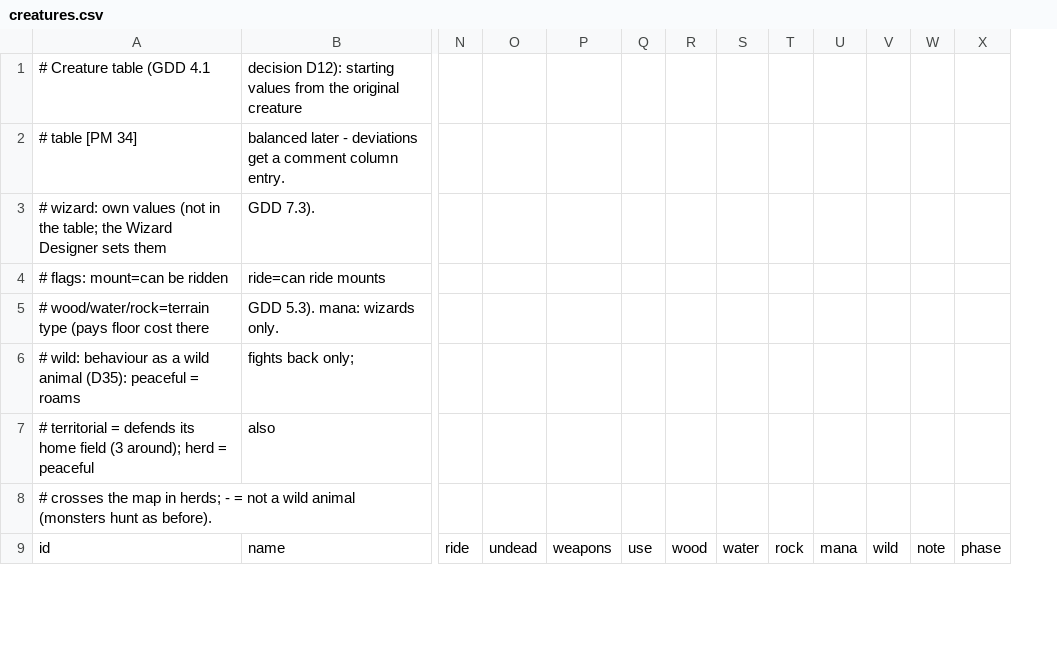
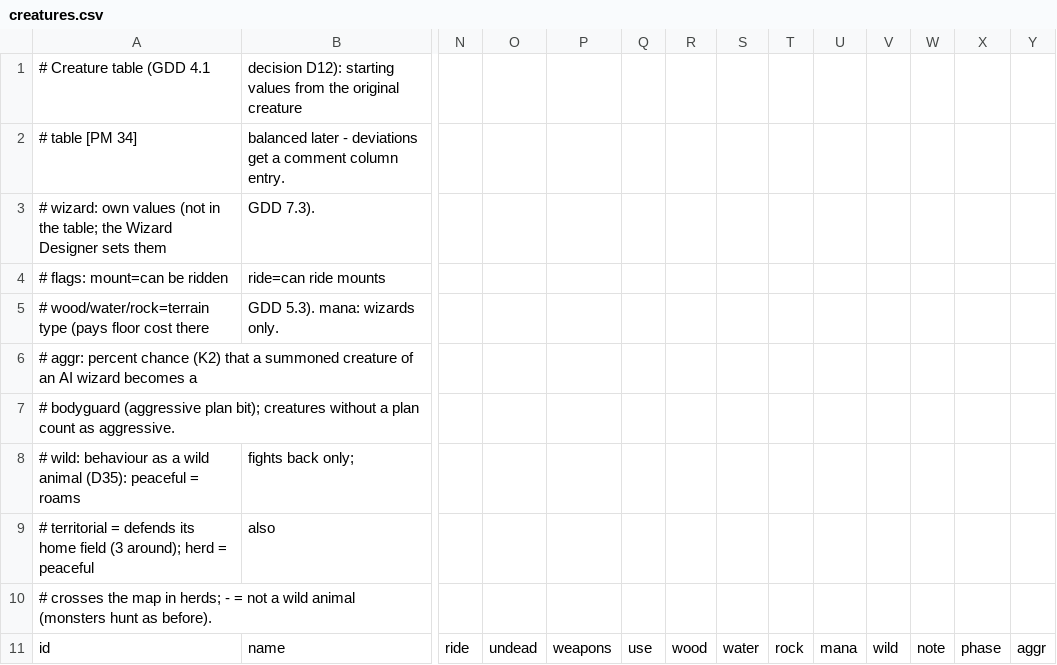
Before and after one commit to cadextcp/lords-of-chaos-agon, a CSV file: data/creatures.csv, drawn as a sheet; only a part is shown, gaps mark what is left out; rows hold the shown columns only; the diff names each change by its address in the sheet, - before the commit and + after, or states it on an @@ line.

```diff
--- a/data/creatures.csv
+++ b/data/creatures.csv
+column Y, row 11: aggr
+row 6: # aggr: percent chance (K2) that a summoned creature of an AI wizard becomes a
+row 7: # bodyguard (aggressive plan bit); creatures without a plan count as aggressive.
```
Also changed, not shown: 16 other files.
